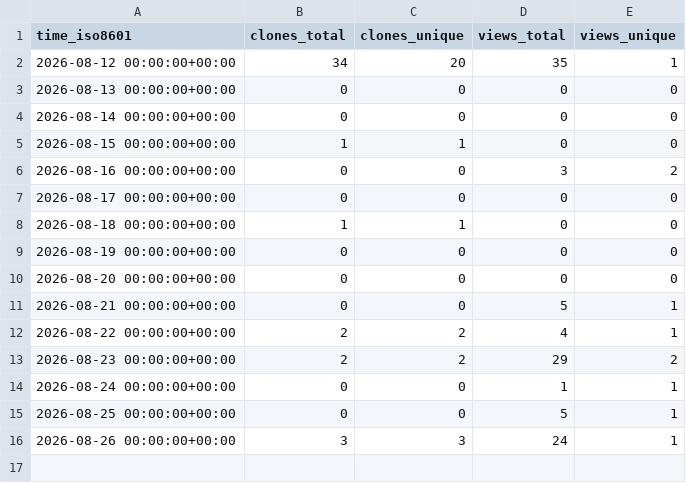
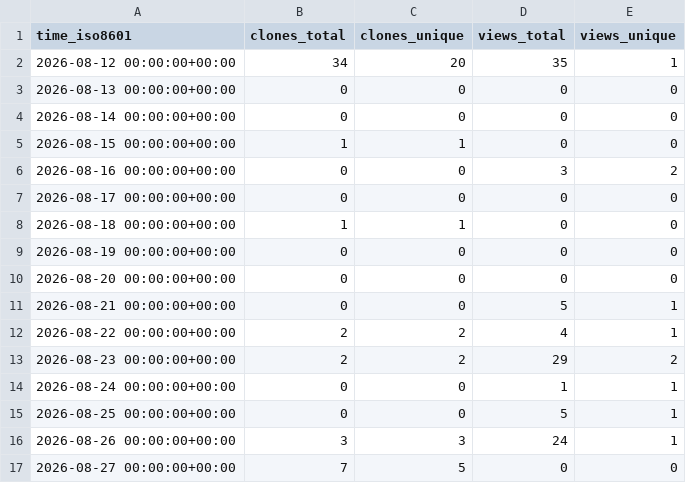
Before and after one commit to savi-ai/savi-gps, a CSV file: savi-ai/savi-gps/ghrs-data/views_clones_aggregate.csv, drawn as a sheet; the diff names each change by its address in the sheet, - before the commit and + after, or states it on an @@ line.

```diff
--- a/savi-ai/savi-gps/ghrs-data/views_clones_aggregate.csv
+++ b/savi-ai/savi-gps/ghrs-data/views_clones_aggregate.csv
+row 17: 2026-08-27 00:00:00+00:00 | 7 | 5 | 0 | 0
```
Also changed, not shown: 1 other file.
